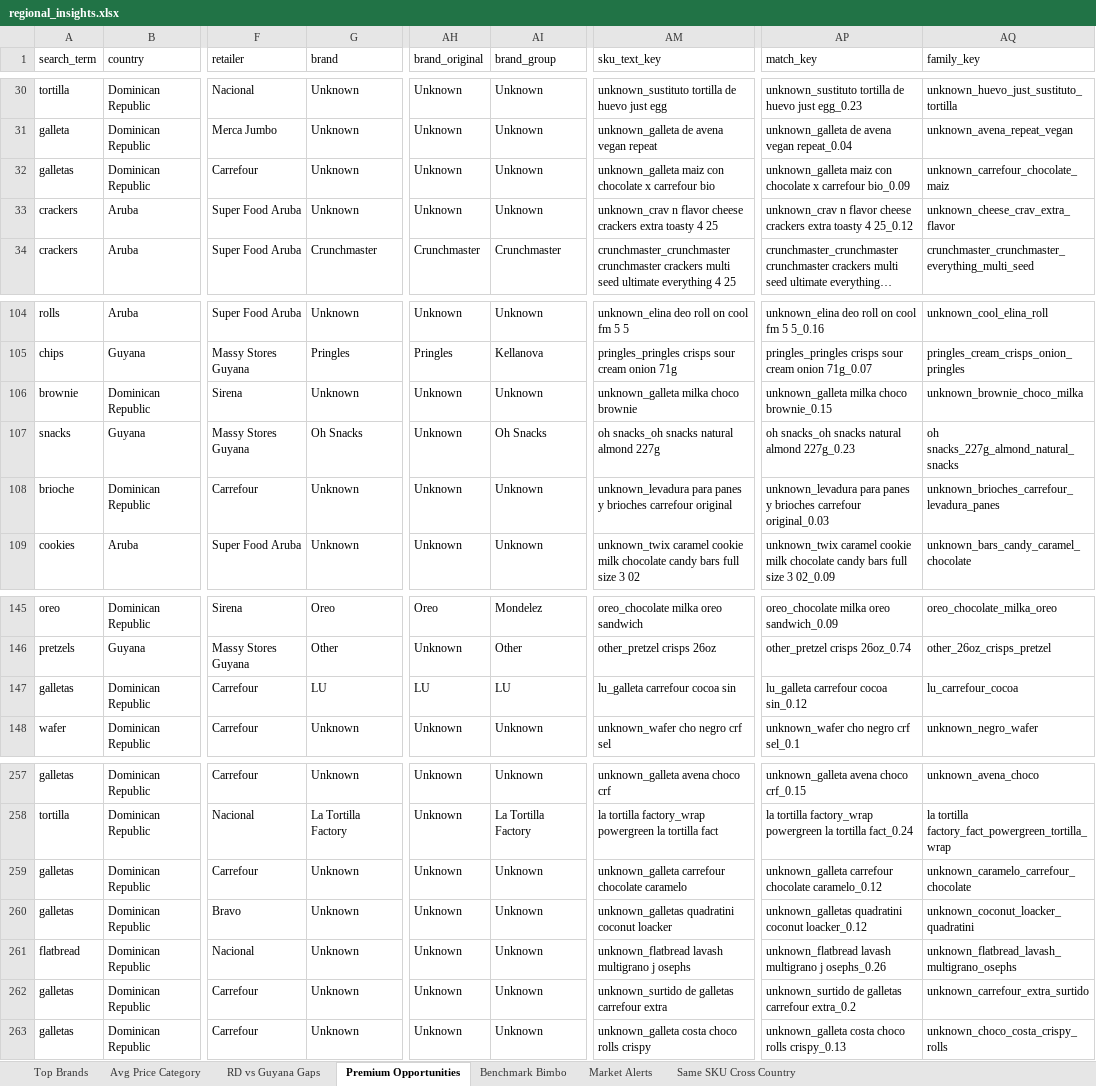
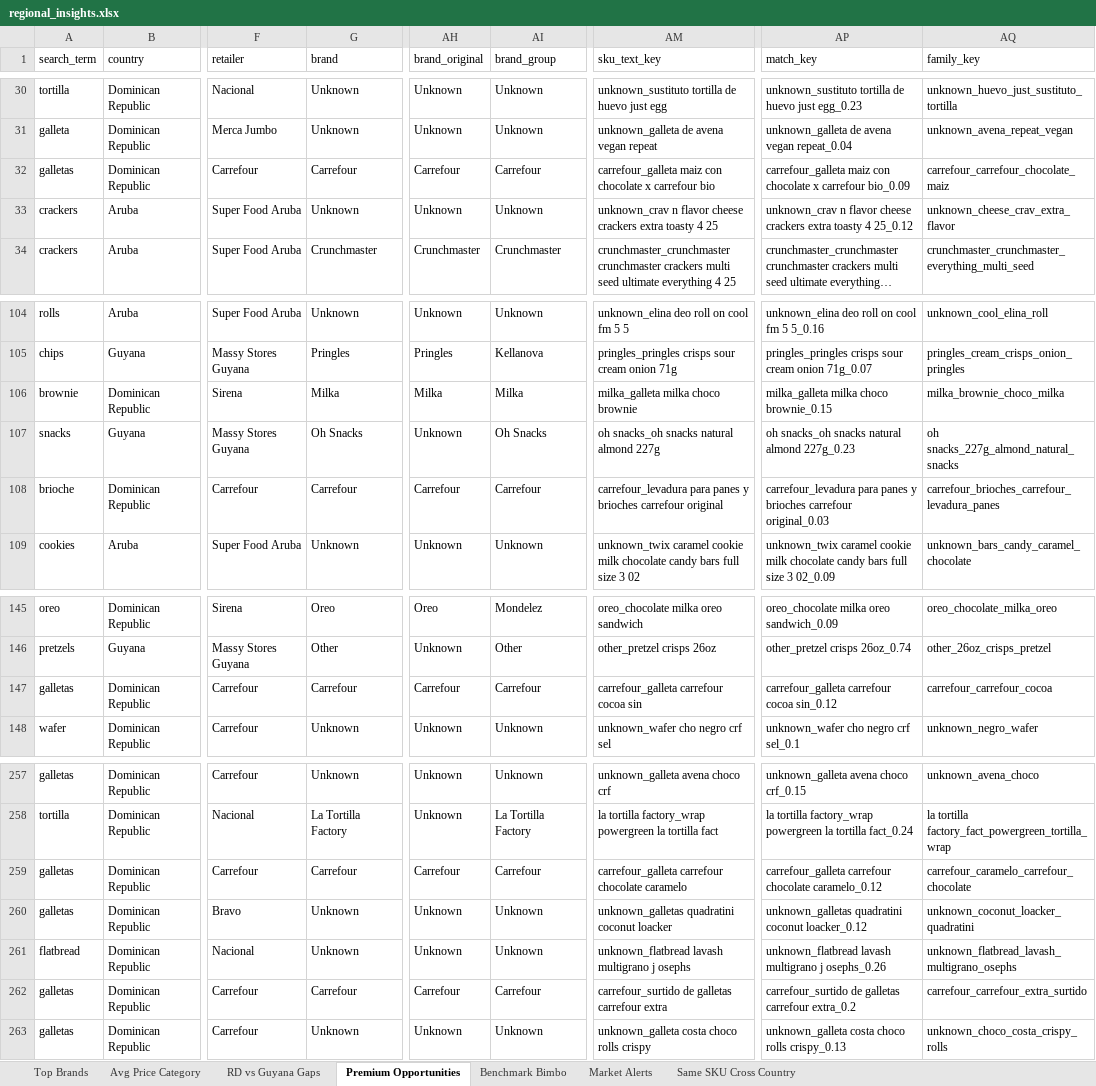
Before and after one commit to Colmau1971/caribbean_retail_ai, an Excel workbook: streamlit_data/regional_insights.xlsx, sheet Premium Opportunities, drawn as a sheet; only a part is shown, gaps mark what is left out; long unchanged cells end in …; values as stored, in another font and other column widths than the file's, no borders; the diff covers the shown part only; the diff names each change by its address in the sheet, - before the commit and + after, or states it on an @@ line.

```diff
--- a/streamlit_data/regional_insights.xlsx (sheet Premium Opportunities)
+++ b/streamlit_data/regional_insights.xlsx (sheet Premium Opportunities)
-G32 (brand): Unknown
+G32 (brand): Carrefour
-AH32 (brand_original): Unknown
+AH32 (brand_original): Carrefour
-AI32 (brand_group): Unknown
+AI32 (brand_group): Carrefour
-AM32 (sku_text_key): unknown_galleta maiz con…
+AM32 (sku_text_key): carrefour_galleta maiz con…
-AP32 (match_key): unknown_galleta maiz con…
+AP32 (match_key): carrefour_galleta maiz con…
-AQ32 (family_key): unknown_carrefour_chocolate_maiz
+AQ32 (family_key): carrefour_carrefour_chocolate_maiz
-G106 (brand): Unknown
+G106 (brand): Milka
-AH106 (brand_original): Unknown
+AH106 (brand_original): Milka
-AI106 (brand_group): Unknown
+AI106 (brand_group): Milka
-AM106 (sku_text_key): unknown_galleta milka choco brownie
+AM106 (sku_text_key): milka_galleta milka choco brownie
-AP106 (match_key): unknown_galleta milka choco brownie_0.15
+AP106 (match_key): milka_galleta milka choco brownie_0.15
-AQ106 (family_key): unknown_brownie_choco_milka
+AQ106 (family_key): milka_brownie_choco_milka
-G108 (brand): Unknown
+G108 (brand): Carrefour
-AH108 (brand_original): Unknown
+AH108 (brand_original): Carrefour
-AI108 (brand_group): Unknown
+AI108 (brand_group): Carrefour
-AM108 (sku_text_key): unknown_levadura para panes…
+AM108 (sku_text_key): carrefour_levadura para panes…
-AP108 (match_key): unknown_levadura para panes…
+AP108 (match_key): carrefour_levadura para panes…
-AQ108 (family_key): unknown_brioches_carrefour_levadura_panes
+AQ108 (family_key): carrefour_brioches_carrefour_levadura_panes
-G147 (brand): LU
+G147 (brand): Carrefour
-AH147 (brand_original): LU
+AH147 (brand_original): Carrefour
-AI147 (brand_group): LU
+AI147 (brand_group): Carrefour
-AM147 (sku_text_key): lu_galleta carrefour cocoa sin
+AM147 (sku_text_key): carrefour_galleta carrefour cocoa sin
-AP147 (match_key): lu_galleta carrefour cocoa sin_0.12
+AP147 (match_key): carrefour_galleta carrefour cocoa sin_0.12
-AQ147 (family_key): lu_carrefour_cocoa
+AQ147 (family_key): carrefour_carrefour_cocoa
-G259 (brand): Unknown
+G259 (brand): Carrefour
-AH259 (brand_original): Unknown
+AH259 (brand_original): Carrefour
-AI259 (brand_group): Unknown
+AI259 (brand_group): Carrefour
-AM259 (sku_text_key): unknown_galleta carrefour chocolate caramelo
+AM259 (sku_text_key): carrefour_galleta carrefour chocolate caramelo
-AP259 (match_key): unknown_galleta carrefour chocolate…
+AP259 (match_key): carrefour_galleta carrefour chocolate…
-AQ259 (family_key): unknown_caramelo_carrefour_chocolate
+AQ259 (family_key): carrefour_caramelo_carrefour_chocolate
-G262 (brand): Unknown
+G262 (brand): Carrefour
-AH262 (brand_original): Unknown
+AH262 (brand_original): Carrefour
-AI262 (brand_group): Unknown
+AI262 (brand_group): Carrefour
-AM262 (sku_text_key): unknown_surtido de galletas carrefour extra
+AM262 (sku_text_key): carrefour_surtido de galletas carrefour extra
-AP262 (match_key): unknown_surtido de galletas…
+AP262 (match_key): carrefour_surtido de galletas…
-AQ262 (family_key): unknown_carrefour_extra_surtido
+AQ262 (family_key): carrefour_carrefour_extra_surtido
```
Also changed, not shown: 78 edited cells elsewhere in this sheet, sheet Top Brands, streamlit_data/caribbean_master_latest.xlsx, streamlit_data/price_alerts.xlsx, 1 other file.
